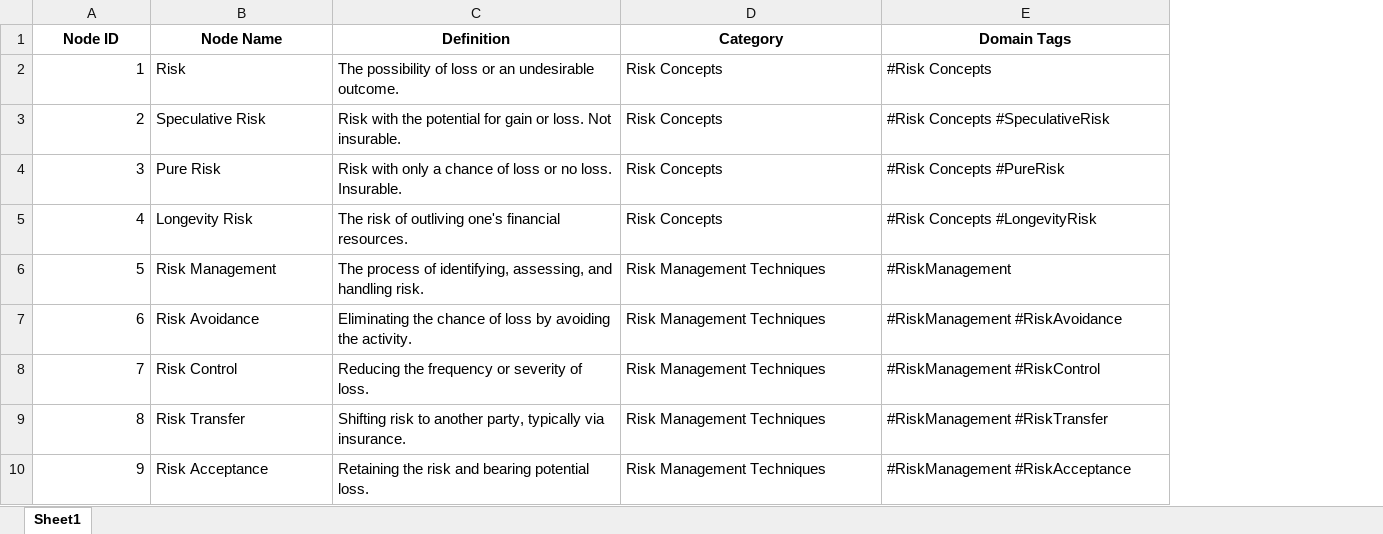
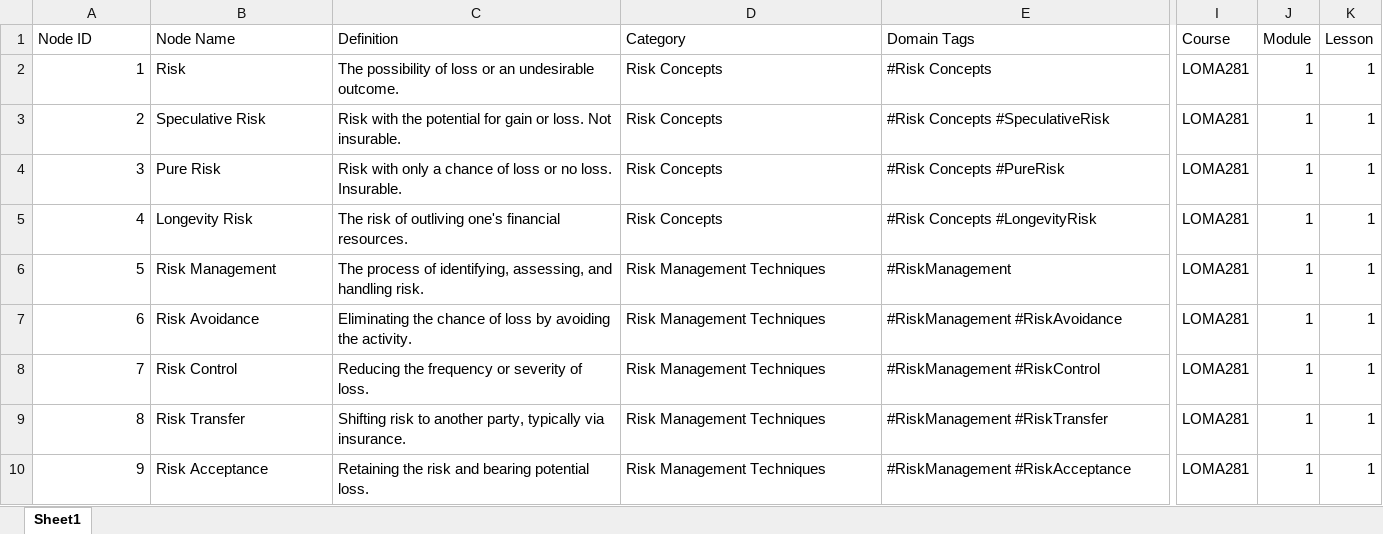
Before and after one commit to danth-ai-swe/imentor, an Excel workbook: data/metadata_node.xlsx, sheet Sheet1, drawn as a sheet; only a part is shown, gaps mark what is left out; values as stored, in another font and other column widths than the file's, no borders; the diff covers the shown part only; the diff names each change by its address in the sheet, - before the commit and + after, or states it on an @@ line.

```diff
--- a/data/metadata_node.xlsx (sheet Sheet1)
+++ b/data/metadata_node.xlsx (sheet Sheet1)
+column I (Course), rows 2-10: all LOMA281
+column J (Module), rows 2-10: all 1
+column K (Lesson), rows 2-10: all 1
@@ A1:E1 bold: on → off, alignment: center → left @@
```
Also changed, not shown: cell formats elsewhere in this sheet, 33 other files.
